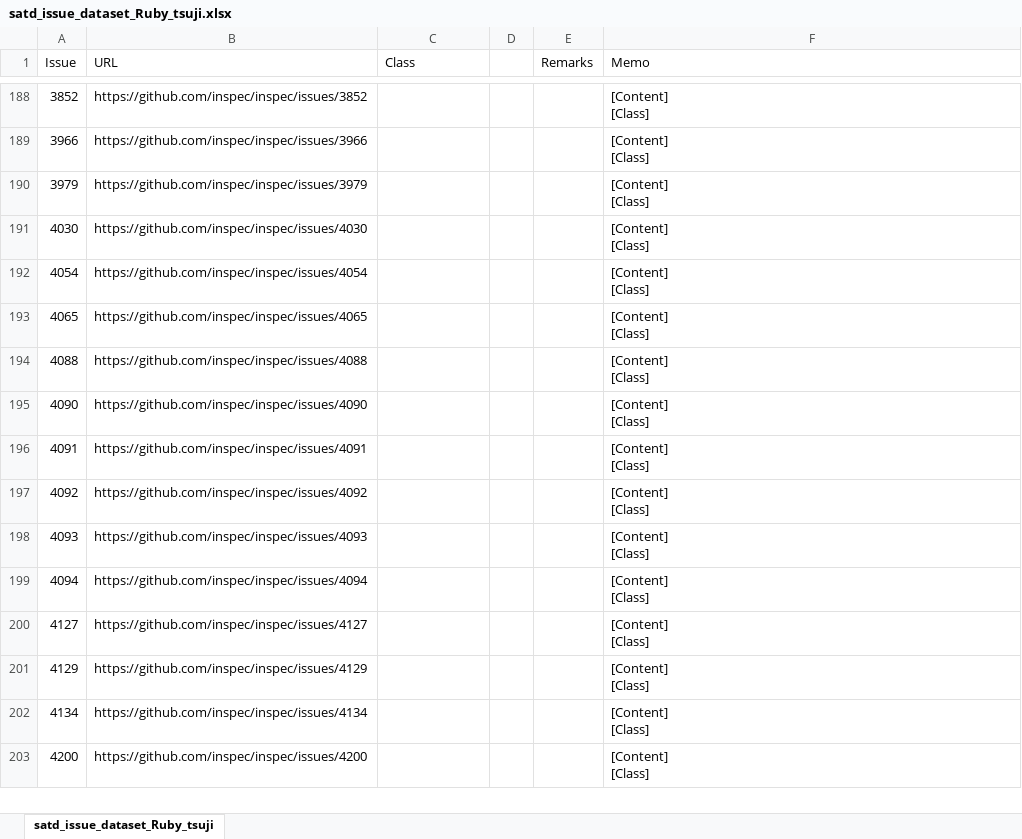
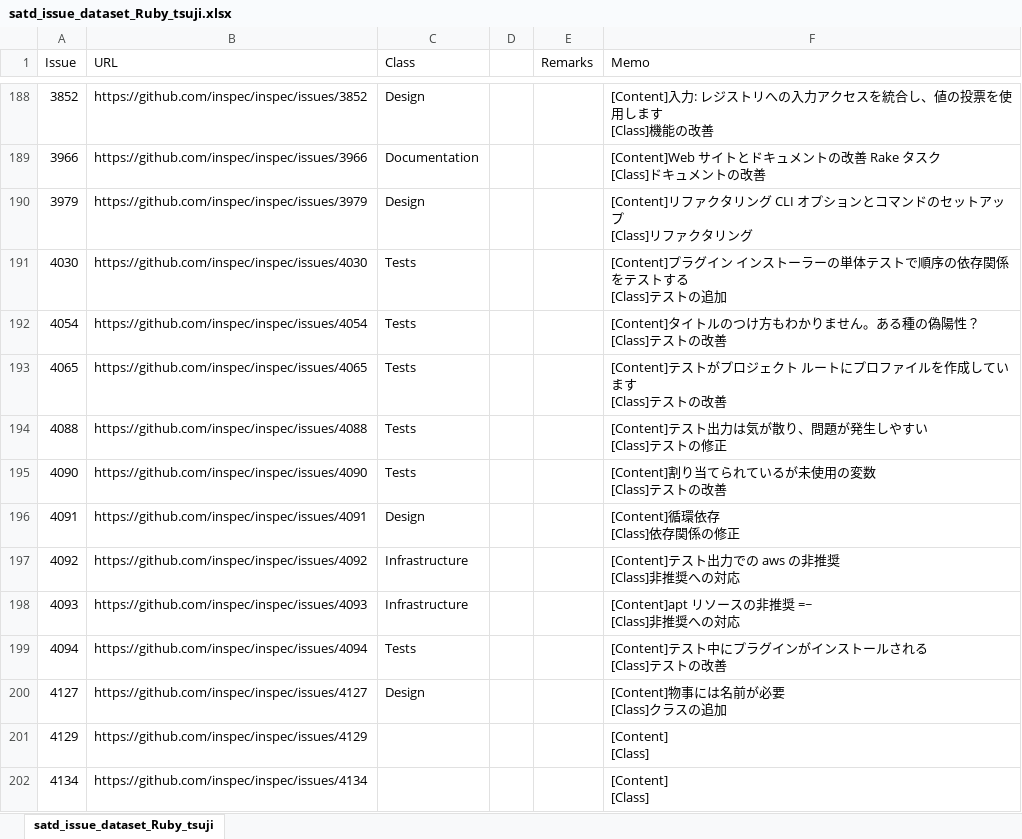
Before and after one commit to 3cywfym/td_dataset, an Excel workbook: satd_issue_dataset_Ruby_tsuji.xlsx, sheet satd_issue_dataset_Ruby_tsuji, drawn as a sheet; only a part is shown, gaps mark what is left out; the shorter side is filled out with more unchanged rows; values as stored, in another font and other column widths than the file's, no borders; ↵ is a line break in a cell; the diff covers the shown part only; the diff names each change by its address in the sheet, - before the commit and + after, or states it on an @@ line.

Commit message:
Ruby 〜200まで目視

```diff
--- a/satd_issue_dataset_Ruby_tsuji.xlsx (sheet satd_issue_dataset_Ruby_tsuji)
+++ b/satd_issue_dataset_Ruby_tsuji.xlsx (sheet satd_issue_dataset_Ruby_tsuji)
-C188 (Class): (empty)
+C188 (Class): Design
-F188 (Memo): [Content] ↵ [Class]
+F188 (Memo): [Content]入力: レジストリへの入力アクセスを統合し、値の投票を使用します ↵ [Class]機能の改善
-C189 (Class): (empty)
+C189 (Class): Documentation
-F189 (Memo): [Content] ↵ [Class]
+F189 (Memo): [Content]Web サイトとドキュメントの改善 Rake タスク ↵ [Class]ドキュメントの改善
-C190 (Class): (empty)
+C190 (Class): Design
-F190 (Memo): [Content] ↵ [Class]
+F190 (Memo): [Content]リファクタリング CLI オプションとコマンドのセットアップ ↵ [Class]リファクタリング
-C191:C195 (Class): (empty)
+C191:C195 (Class): Tests
-F191 (Memo): [Content] ↵ [Class]
+F191 (Memo): [Content]プラグイン インストーラーの単体テストで順序の依存関係をテストする ↵ [Class]テストの追加
-F192 (Memo): [Content] ↵ [Class]
+F192 (Memo): [Content]タイトルのつけ方もわかりません。ある種の偽陽性？ ↵ [Class]テストの改善
-F193 (Memo): [Content] ↵ [Class]
+F193 (Memo): [Content]テストがプロジェクト ルートにプロファイルを作成しています ↵ [Class]テストの改善
-F194 (Memo): [Content] ↵ [Class]
+F194 (Memo): [Content]テスト出力は気が散り、問題が発生しやすい ↵ [Class]テストの修正
-F195 (Memo): [Content] ↵ [Class]
+F195 (Memo): [Content]割り当てられているが未使用の変数 ↵ [Class]テストの改善
-C196 (Class): (empty)
+C196 (Class): Design
-F196 (Memo): [Content] ↵ [Class]
+F196 (Memo): [Content]循環依存 ↵ [Class]依存関係の修正
-C197:C198 (Class): (empty)
+C197:C198 (Class): Infrastructure
-F197 (Memo): [Content] ↵ [Class]
+F197 (Memo): [Content]テスト出力での aws の非推奨 ↵ [Class]非推奨への対応
-F198 (Memo): [Content] ↵ [Class]
+F198 (Memo): [Content]apt リソースの非推奨 =~ ↵ [Class]非推奨への対応
-C199 (Class): (empty)
+C199 (Class): Tests
-F199 (Memo): [Content] ↵ [Class]
+F199 (Memo): [Content]テスト中にプラグインがインストールされる ↵ [Class]テストの改善
-C200 (Class): (empty)
+C200 (Class): Design
-F200 (Memo): [Content] ↵ [Class]
+F200 (Memo): [Content]物事には名前が必要 ↵ [Class]クラスの追加
```
Also changed, not shown: 81 edited cells elsewhere in this sheet.
